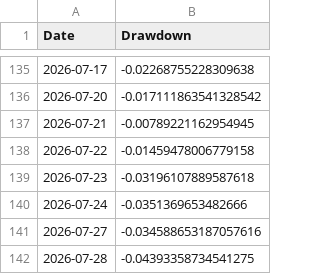
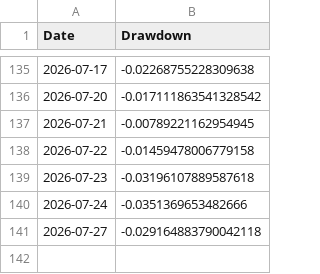
Before and after one commit to amitchoksi7747-debug/momentum-dashboard, a CSV file: data/processed/strategies/S2/drawdown.csv, drawn as a sheet; only a part is shown, gaps mark what is left out.

```diff
--- a/data/processed/strategies/S2/drawdown.csv
+++ b/data/processed/strategies/S2/drawdown.csv
@@ -140,3 +140,2 @@ Date,Drawdown
 2026-07-24,-0.0351369653482666
-2026-07-27,-0.034588653187057616
-2026-07-28,-0.04393358734541275
+2026-07-27,-0.029164883790042118
```
Also changed, not shown: data/processed/strategies/S1/drawdown.csv, data/processed/strategies/S2/nav_vs_benchmark.csv, 26 other files.
